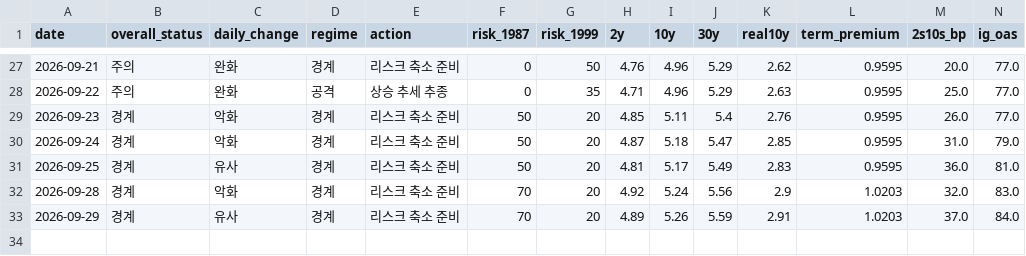
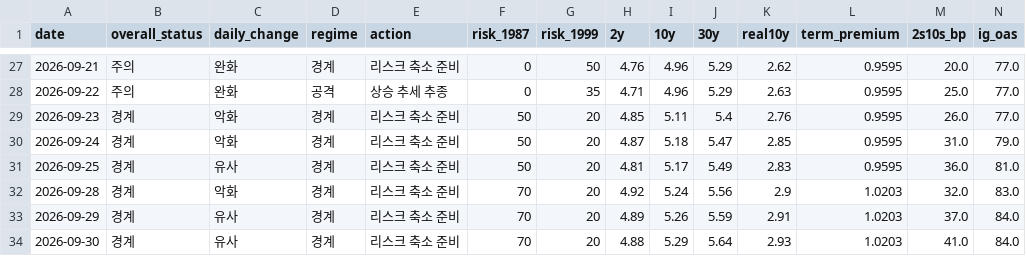
Before and after one commit to economistkyul/ai-cycle-risk-dashboard, a CSV file: data/history.csv, drawn as a sheet; only a part is shown, gaps mark what is left out; rows hold the shown columns only; the diff names each change by its address in the sheet, - before the commit and + after, or states it on an @@ line.

```diff
--- a/data/history.csv
+++ b/data/history.csv
+row 34: 2026-09-30 | 경계 | 유사 | 경계 | 리스크 축소 준비 | 70 | 20 | 4.88 | 5.29 | 5.64 | 2.93 | 1.0203 | 41.0 | 84.0
```
Also changed, not shown: 2 other files.
